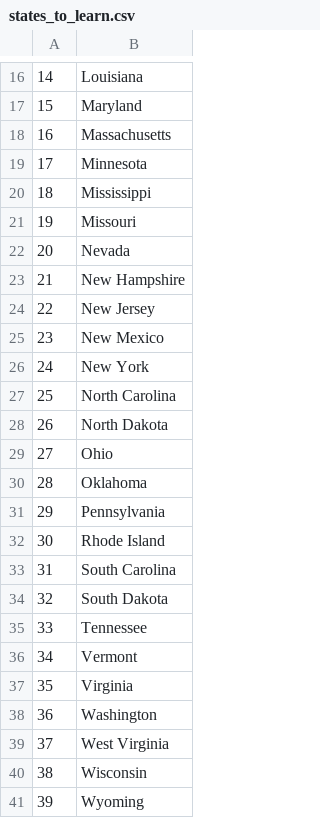
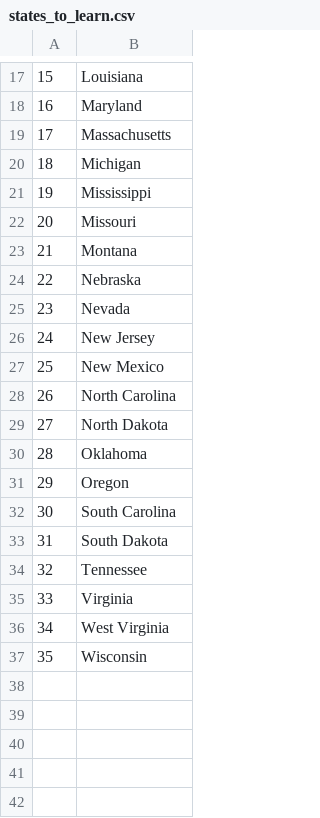
Before and after one commit to JaronHaberstroh/-100daysofcodingpythonchallenge, a CSV file: day25/us_states_game/states_to_learn.csv, drawn as a sheet; only a part is shown, gaps mark what is left out; removed rows and columns are numbered as before the commit, all else as after; the diff covers the shown part only; the diff names each change by its address in the sheet, - before the commit and + after, or states it on an @@ line.

```diff
--- a/day25/us_states_game/states_to_learn.csv
+++ b/day25/us_states_game/states_to_learn.csv
@@ column A renumbered between rows 2 and 37 @@
-B20: Minnesota
+B20: Michigan
+row 23: 21 | Montana
+row 24: 22 | Nebraska
-row 23: 21 | New Hampshire
-row 26: 24 | New York
-row 29: 27 | Ohio
-B31: Pennsylvania
+B31: Oregon
-row 32: 30 | Rhode Island
-row 36: 34 | Vermont
-row 38: 36 | Washington
-row 41: 39 | Wyoming
```
Also changed, not shown: 2 added rows and 1 removed row elsewhere in this file, 13 other files.
